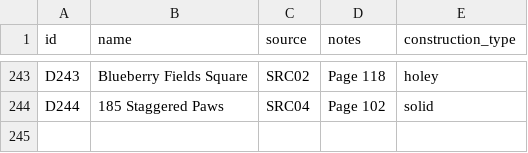
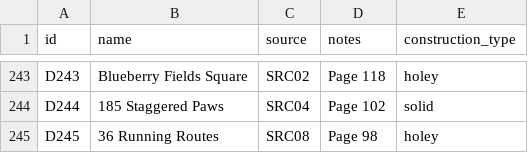
Before and after one commit to anhtr/grannydb, a CSV file: data/designs.csv, drawn as a sheet; only a part is shown, gaps mark what is left out; the diff names each change by its address in the sheet, - before the commit and + after, or states it on an @@ line.

Commit message:
Update 1 design
- save designs/D245 — Name: 36 Running Routes, Source: SRC08, Construction: holey, Notes: Page 98

```diff
--- a/data/designs.csv
+++ b/data/designs.csv
+row 245: D245 | 36 Running Routes | SRC08 | Page 98 | holey
```
